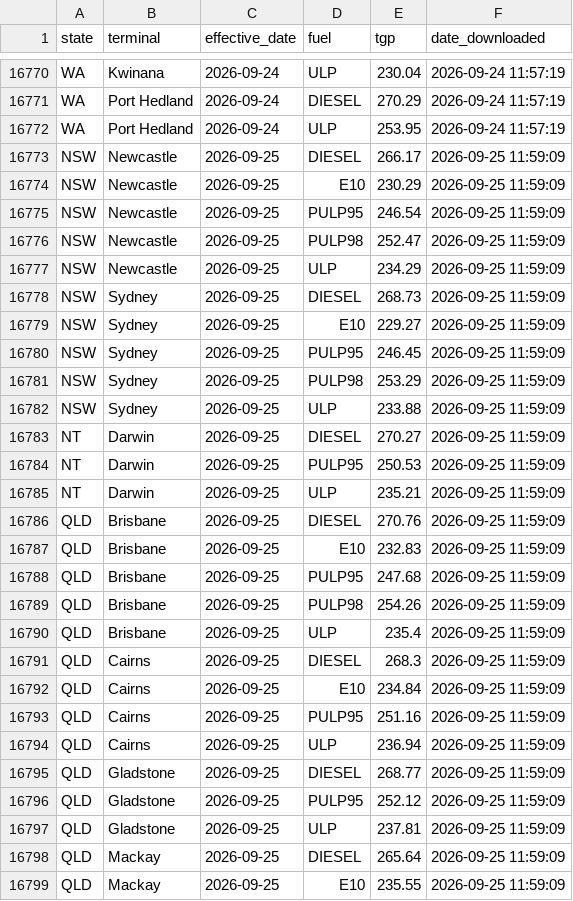
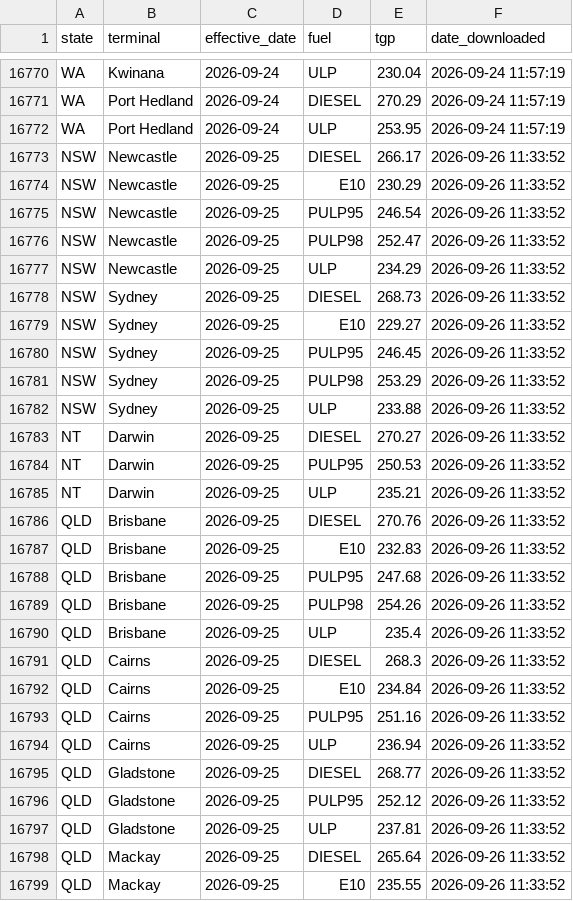
Before and after one commit to nwbort/tgp-ampol, a CSV file: ampol_tgp_data.csv, drawn as a sheet; only a part is shown, gaps mark what is left out; the diff covers the shown part only.

```diff
--- a/ampol_tgp_data.csv
+++ b/ampol_tgp_data.csv
@@ -16772,28 +16772,28 @@ WA,Port Hedland,2026-09-24,DIESEL,270.29,2026-09-24 11:57:19
 WA,Port Hedland,2026-09-24,ULP,253.95,2026-09-24 11:57:19
-NSW,Newcastle,2026-09-25,DIESEL,266.17,2026-09-25 11:59:09
-NSW,Newcastle,2026-09-25,E10,230.29,2026-09-25 11:59:09
-NSW,Newcastle,2026-09-25,PULP95,246.54,2026-09-25 11:59:09
-NSW,Newcastle,2026-09-25,PULP98,252.47,2026-09-25 11:59:09
-NSW,Newcastle,2026-09-25,ULP,234.29,2026-09-25 11:59:09
-NSW,Sydney,2026-09-25,DIESEL,268.73,2026-09-25 11:59:09
-NSW,Sydney,2026-09-25,E10,229.27,2026-09-25 11:59:09
-NSW,Sydney,2026-09-25,PULP95,246.45,2026-09-25 11:59:09
-NSW,Sydney,2026-09-25,PULP98,253.29,2026-09-25 11:59:09
-NSW,Sydney,2026-09-25,ULP,233.88,2026-09-25 11:59:09
-NT,Darwin,2026-09-25,DIESEL,270.27,2026-09-25 11:59:09
-NT,Darwin,2026-09-25,PULP95,250.53,2026-09-25 11:59:09
-NT,Darwin,2026-09-25,ULP,235.21,2026-09-25 11:59:09
-QLD,Brisbane,2026-09-25,DIESEL,270.76,2026-09-25 11:59:09
-QLD,Brisbane,2026-09-25,E10,232.83,2026-09-25 11:59:09
-QLD,Brisbane,2026-09-25,PULP95,247.68,2026-09-25 11:59:09
-QLD,Brisbane,2026-09-25,PULP98,254.26,2026-09-25 11:59:09
-QLD,Brisbane,2026-09-25,ULP,235.4,2026-09-25 11:59:09
-QLD,Cairns,2026-09-25,DIESEL,268.3,2026-09-25 11:59:09
-QLD,Cairns,2026-09-25,E10,234.84,2026-09-25 11:59:09
-QLD,Cairns,2026-09-25,PULP95,251.16,2026-09-25 11:59:09
-QLD,Cairns,2026-09-25,ULP,236.94,2026-09-25 11:59:09
-QLD,Gladstone,2026-09-25,DIESEL,268.77,2026-09-25 11:59:09
-QLD,Gladstone,2026-09-25,PULP95,252.12,2026-09-25 11:59:09
-QLD,Gladstone,2026-09-25,ULP,237.81,2026-09-25 11:59:09
-QLD,Mackay,2026-09-25,DIESEL,265.64,2026-09-25 11:59:09
-QLD,Mackay,2026-09-25,E10,235.55,2026-09-25 11:59:09
+NSW,Newcastle,2026-09-25,DIESEL,266.17,2026-09-26 11:33:52
+NSW,Newcastle,2026-09-25,E10,230.29,2026-09-26 11:33:52
+NSW,Newcastle,2026-09-25,PULP95,246.54,2026-09-26 11:33:52
+NSW,Newcastle,2026-09-25,PULP98,252.47,2026-09-26 11:33:52
+NSW,Newcastle,2026-09-25,ULP,234.29,2026-09-26 11:33:52
+NSW,Sydney,2026-09-25,DIESEL,268.73,2026-09-26 11:33:52
+NSW,Sydney,2026-09-25,E10,229.27,2026-09-26 11:33:52
+NSW,Sydney,2026-09-25,PULP95,246.45,2026-09-26 11:33:52
+NSW,Sydney,2026-09-25,PULP98,253.29,2026-09-26 11:33:52
+NSW,Sydney,2026-09-25,ULP,233.88,2026-09-26 11:33:52
+NT,Darwin,2026-09-25,DIESEL,270.27,2026-09-26 11:33:52
+NT,Darwin,2026-09-25,PULP95,250.53,2026-09-26 11:33:52
+NT,Darwin,2026-09-25,ULP,235.21,2026-09-26 11:33:52
+QLD,Brisbane,2026-09-25,DIESEL,270.76,2026-09-26 11:33:52
+QLD,Brisbane,2026-09-25,E10,232.83,2026-09-26 11:33:52
+QLD,Brisbane,2026-09-25,PULP95,247.68,2026-09-26 11:33:52
+QLD,Brisbane,2026-09-25,PULP98,254.26,2026-09-26 11:33:52
+QLD,Brisbane,2026-09-25,ULP,235.4,2026-09-26 11:33:52
+QLD,Cairns,2026-09-25,DIESEL,268.3,2026-09-26 11:33:52
+QLD,Cairns,2026-09-25,E10,234.84,2026-09-26 11:33:52
+QLD,Cairns,2026-09-25,PULP95,251.16,2026-09-26 11:33:52
+QLD,Cairns,2026-09-25,ULP,236.94,2026-09-26 11:33:52
+QLD,Gladstone,2026-09-25,DIESEL,268.77,2026-09-26 11:33:52
+QLD,Gladstone,2026-09-25,PULP95,252.12,2026-09-26 11:33:52
+QLD,Gladstone,2026-09-25,ULP,237.81,2026-09-26 11:33:52
+QLD,Mackay,2026-09-25,DIESEL,265.64,2026-09-26 11:33:52
+QLD,Mackay,2026-09-25,E10,235.55,2026-09-26 11:33:52
```
Also changed, not shown: 119 edited cells elsewhere in this file, 1 other file.
